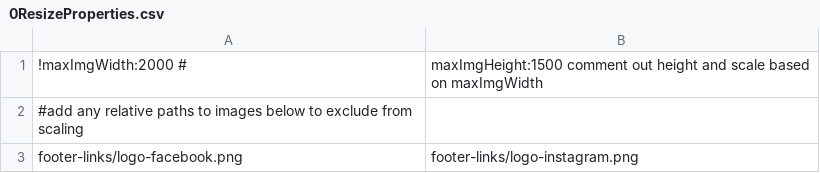
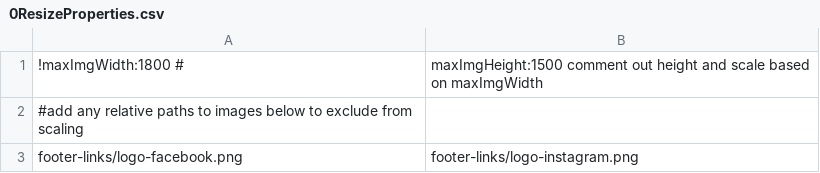
Before and after one commit to UA-NASA-Robotics/svelte-website, a CSV file: src/lib/images/0ResizeProperties.csv, drawn as a sheet.

Commit message:
compress images

```diff
--- a/src/lib/images/0ResizeProperties.csv
+++ b/src/lib/images/0ResizeProperties.csv
@@ -1,2 +1,2 @@
-!maxImgWidth:2000 #, maxImgHeight:1500 comment out height and scale based on maxImgWidth
+!maxImgWidth:1800 #, maxImgHeight:1500 comment out height and scale based on maxImgWidth
 #add any relative paths to images below to exclude from scaling
```
Also changed, not shown: 1 other file.
